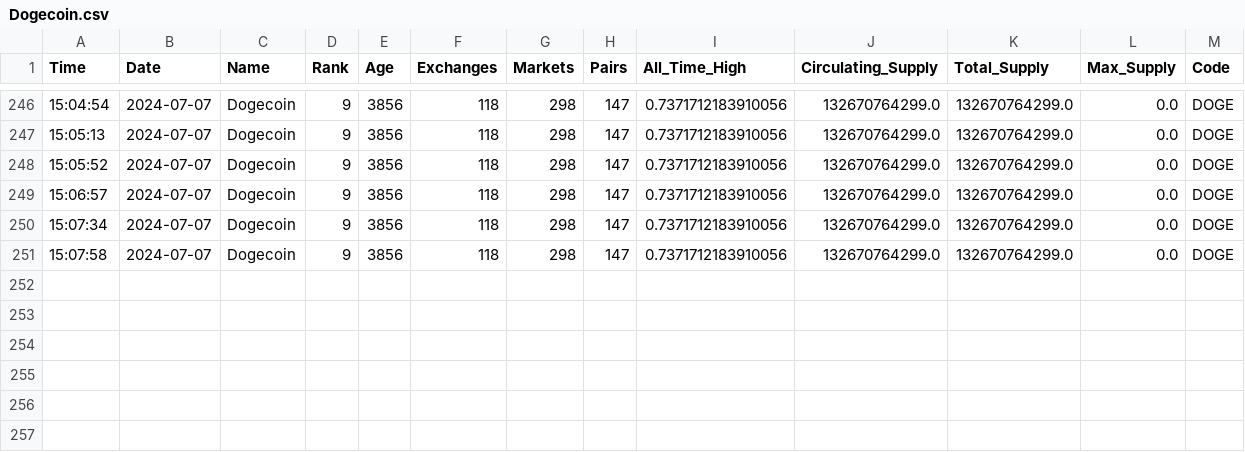
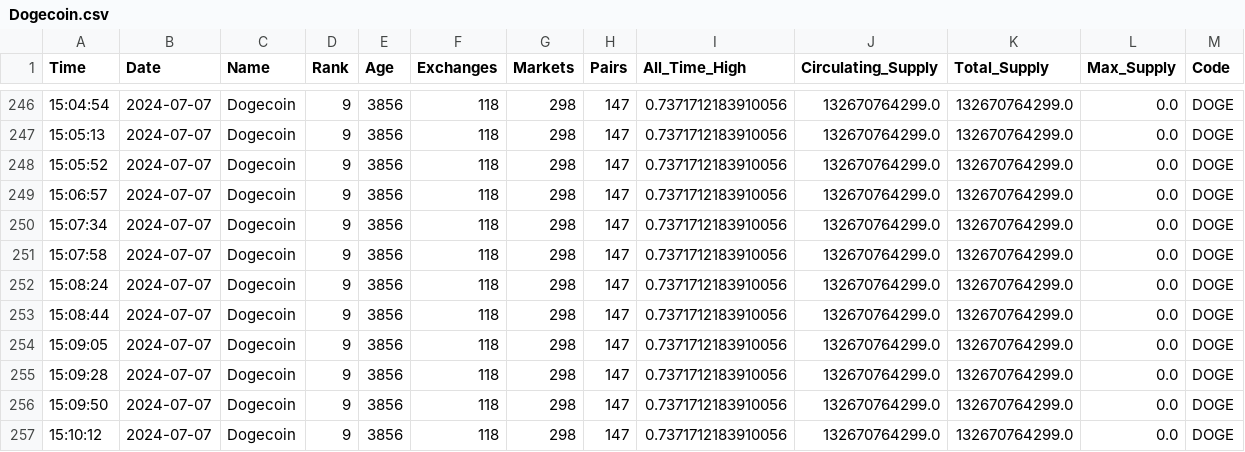
Before and after one commit to adityapuranik24/Crypto, a CSV file: Cleaned Data/Dogecoin.csv, drawn as a sheet; only a part is shown, gaps mark what is left out; rows hold the shown columns only; the diff names each change by its address in the sheet, - before the commit and + after, or states it on an @@ line.

```diff
--- a/Cleaned Data/Dogecoin.csv
+++ b/Cleaned Data/Dogecoin.csv
+row 252: 15:08:24 | 2024-07-07 | Dogecoin | 9 | 3856 | 118 | 298 | 147 | 0.7371712183910056 | 132670764299.0 | 132670764299.0 | 0.0 | DOGE
+row 253: 15:08:44 | 2024-07-07 | Dogecoin | 9 | 3856 | 118 | 298 | 147 | 0.7371712183910056 | 132670764299.0 | 132670764299.0 | 0.0 | DOGE
+row 254: 15:09:05 | 2024-07-07 | Dogecoin | 9 | 3856 | 118 | 298 | 147 | 0.7371712183910056 | 132670764299.0 | 132670764299.0 | 0.0 | DOGE
+row 255: 15:09:28 | 2024-07-07 | Dogecoin | 9 | 3856 | 118 | 298 | 147 | 0.7371712183910056 | 132670764299.0 | 132670764299.0 | 0.0 | DOGE
+row 256: 15:09:50 | 2024-07-07 | Dogecoin | 9 | 3856 | 118 | 298 | 147 | 0.7371712183910056 | 132670764299.0 | 132670764299.0 | 0.0 | DOGE
+row 257: 15:10:12 | 2024-07-07 | Dogecoin | 9 | 3856 | 118 | 298 | 147 | 0.7371712183910056 | 132670764299.0 | 132670764299.0 | 0.0 | DOGE
```
Also changed, not shown: Cleaned Data/BNB.csv, Cleaned Data/Bitcoin.csv, 8 other files.
